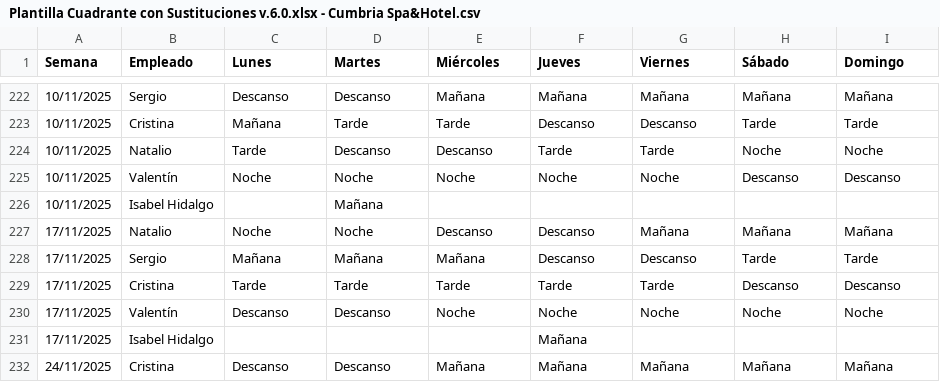
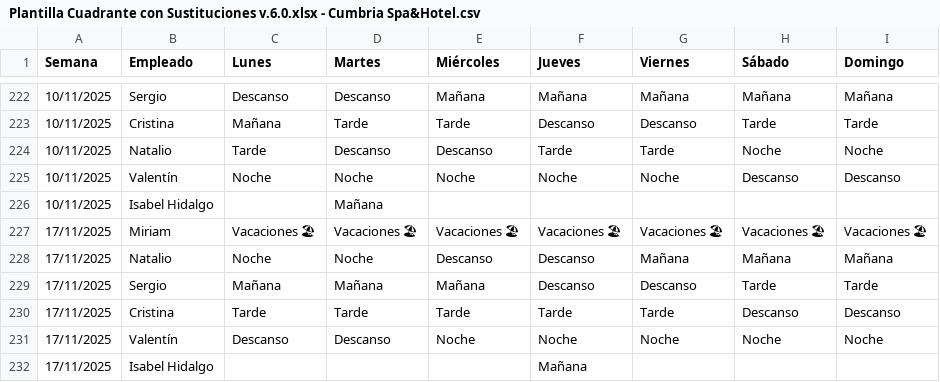
Before and after one commit to Nataliogc/turnosweb, a CSV file: Plantilla Cuadrante con Sustituciones v.6.0.xlsx - Cumbria Spa&Hotel.csv, drawn as a sheet; only a part is shown, gaps mark what is left out; the shorter side is filled out with more unchanged rows; the diff names each change by its address in the sheet, - before the commit and + after, or states it on an @@ line.

```diff
--- a/Plantilla Cuadrante con Sustituciones v.6.0.xlsx - Cumbria Spa&Hotel.csv
+++ b/Plantilla Cuadrante con Sustituciones v.6.0.xlsx - Cumbria Spa&Hotel.csv
+row 227: 17/11/2025 | Miriam | Vacaciones 🏖 | Vacaciones 🏖 | Vacaciones 🏖 | Vacaciones 🏖 | Vacaciones 🏖 | Vacaciones 🏖 | Vacaciones 🏖
```
Also changed, not shown: Plantilla Cuadrante con Sustituciones v.6.0.xlsx - Sercotel Guadiana.csv, 2 other files.
